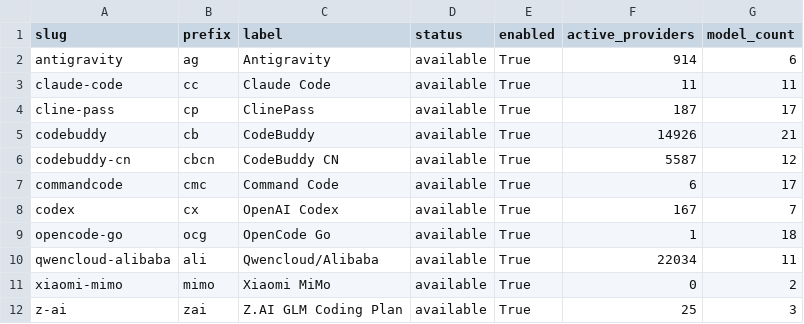
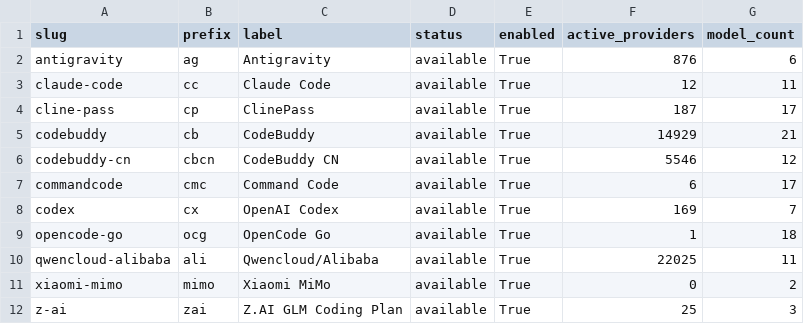
Before and after one commit to Pukujan/inference-recommendation-engine, a CSV file: inferhub/price-snapshots/2026/2026-09-24/providers.csv, drawn as a sheet.

```diff
--- a/inferhub/price-snapshots/2026/2026-09-24/providers.csv
+++ b/inferhub/price-snapshots/2026/2026-09-24/providers.csv
@@ -1,11 +1,11 @@
 "slug","prefix","label","status","enabled","active_providers","model_count"
-"antigravity","ag","Antigravity","available","True","914","6"
-"claude-code","cc","Claude Code","available","True","11","11"
+"antigravity","ag","Antigravity","available","True","876","6"
+"claude-code","cc","Claude Code","available","True","12","11"
 "cline-pass","cp","ClinePass","available","True","187","17"
-"codebuddy","cb","CodeBuddy","available","True","14926","21"
-"codebuddy-cn","cbcn","CodeBuddy CN","available","True","5587","12"
+"codebuddy","cb","CodeBuddy","available","True","14929","21"
+"codebuddy-cn","cbcn","CodeBuddy CN","available","True","5546","12"
 "commandcode","cmc","Command Code","available","True","6","17"
-"codex","cx","OpenAI Codex","available","True","167","7"
+"codex","cx","OpenAI Codex","available","True","169","7"
 "opencode-go","ocg","OpenCode Go","available","True","1","18"
-"qwencloud-alibaba","ali","Qwencloud/Alibaba","available","True","22034","11"
+"qwencloud-alibaba","ali","Qwencloud/Alibaba","available","True","22025","11"
 "xiaomi-mimo","mimo","Xiaomi MiMo","available","True","0","2"
```
Also changed, not shown: inferhub/price-snapshots/2026/2026-09-24/pricing.csv, inferhub/price-snapshots/2026/2026-09-24/route-daily-summary.csv, 8 other files.
